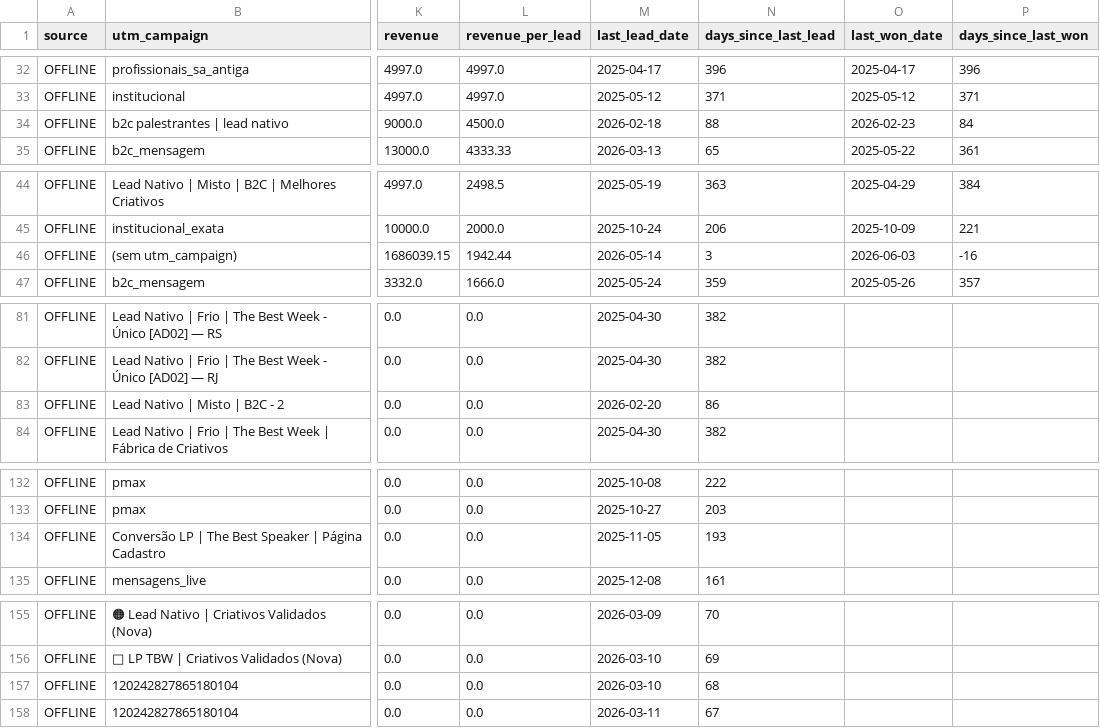
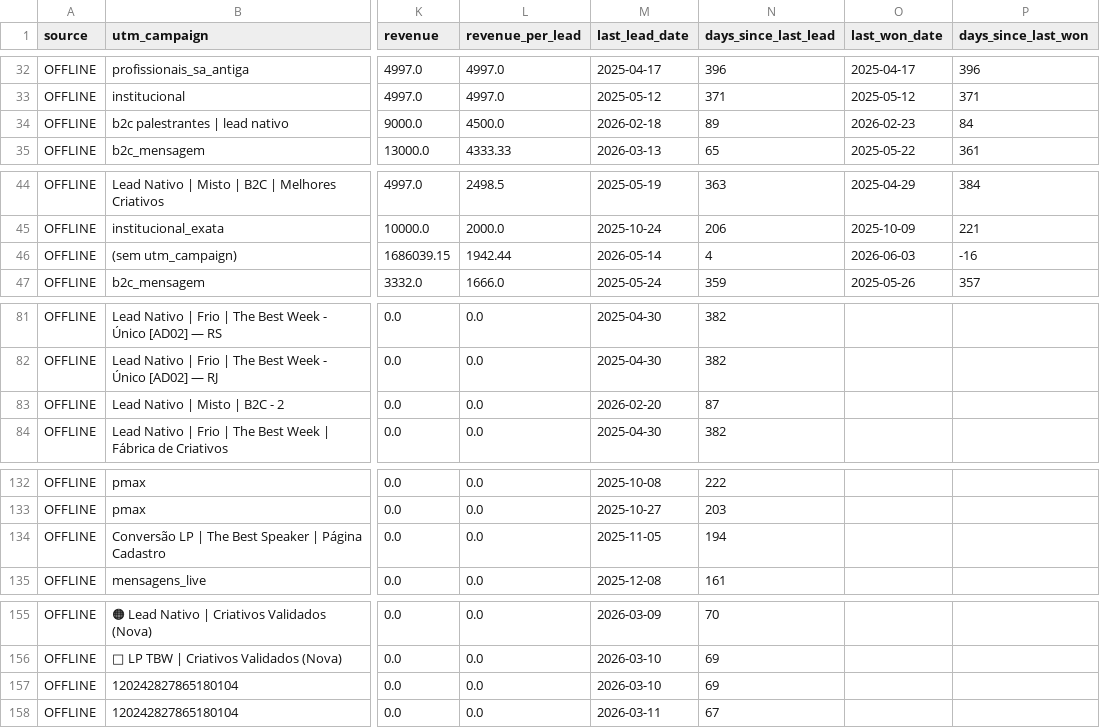
Before and after one commit to marciospagnolo-stack/ps4-dash-x7k9zq2, a CSV file: by_attribution_chain.csv, drawn as a sheet; only a part is shown, gaps mark what is left out; the diff covers the shown part only; the diff names each change by its address in the sheet, - before the commit and + after, or states it on an @@ line.

```diff
--- a/by_attribution_chain.csv
+++ b/by_attribution_chain.csv
-N34 (days_since_last_lead): 88
+N34 (days_since_last_lead): 89
-N46 (days_since_last_lead): 3
+N46 (days_since_last_lead): 4
-N83 (days_since_last_lead): 86
+N83 (days_since_last_lead): 87
-N134 (days_since_last_lead): 193
+N134 (days_since_last_lead): 194
-N157 (days_since_last_lead): 68
+N157 (days_since_last_lead): 69
```
Also changed, not shown: 16 edited cells elsewhere in this file, 2 other files.
